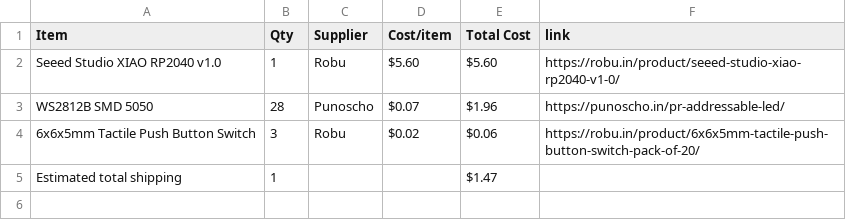
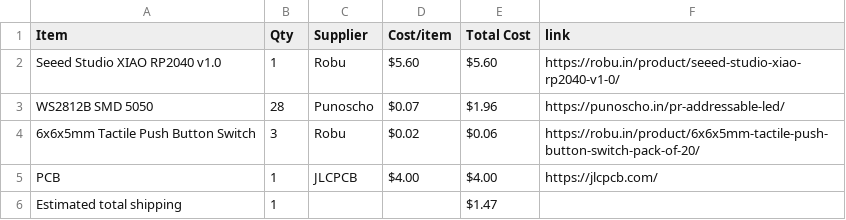
Before and after one commit to wldd22/icosa-code, a CSV file: BOM.csv, drawn as a sheet.

Commit message:
Sync Icosa Code from Half Life

```diff
--- a/BOM.csv
+++ b/BOM.csv
@@ -4,2 +4,3 @@ WS2812B SMD 5050,28,Punoscho,$0.07,$1.96,https://punoscho.in/pr-addressable-led/
 6x6x5mm Tactile Push Button Switch,3,Robu,$0.02,$0.06,https://robu.in/product/6x6x5mm-tactile-push-button-switch-pack-of-20/
+PCB,1,JLCPCB,$4.00,$4.00,https://jlcpcb.com/
 Estimated total shipping,1,,,$1.47,
```
